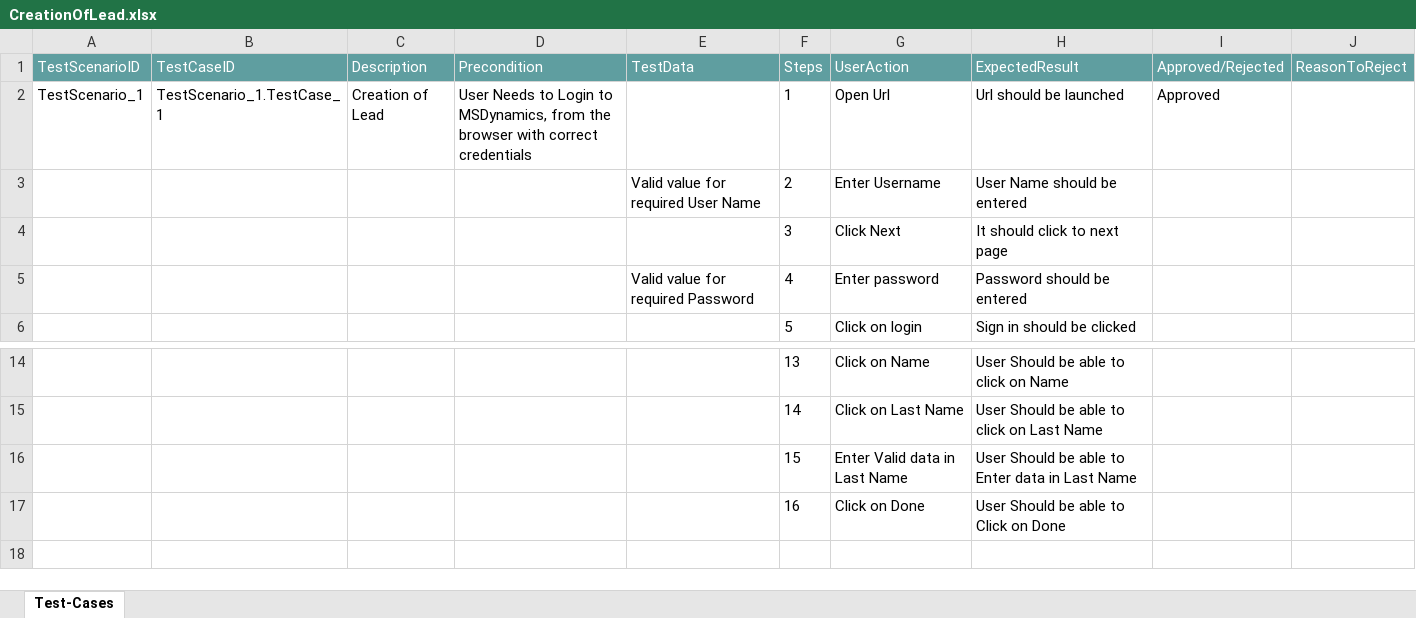
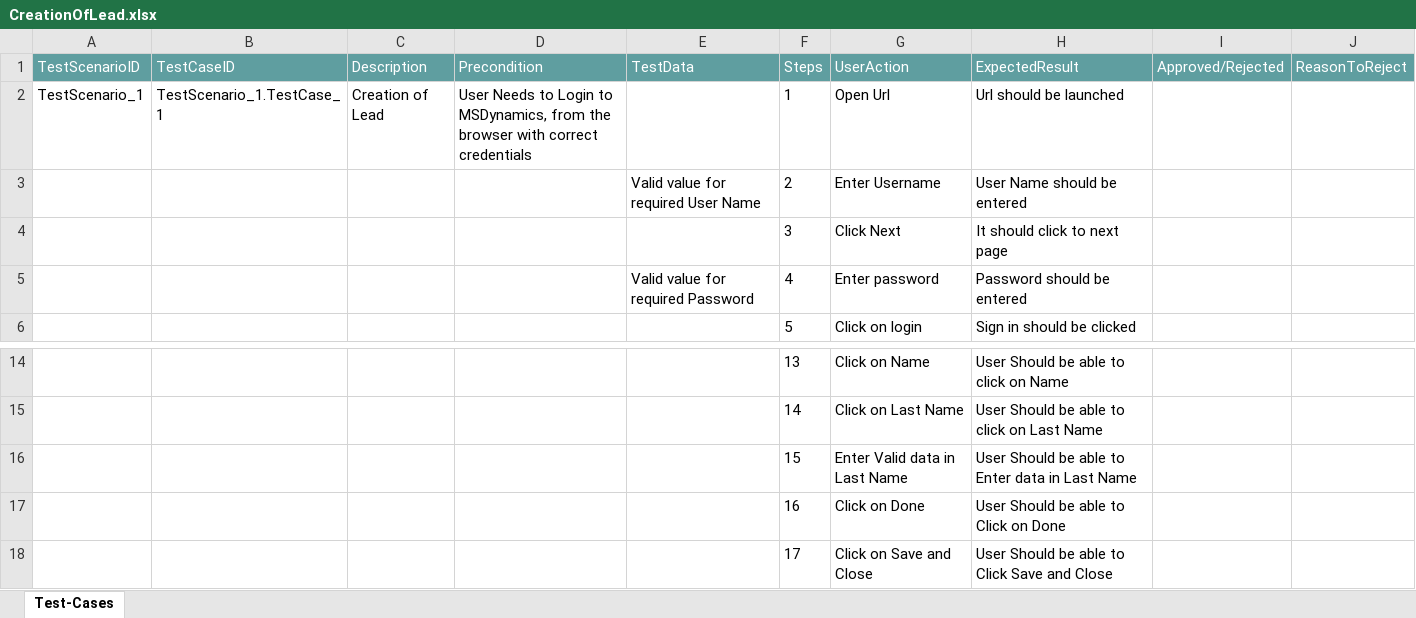
Before and after one commit to ShaikMohamedIrfan/LeadtoOppturnity, an Excel workbook: CreationOfLead.xlsx, sheet Test-Cases, drawn as a sheet; only a part is shown, gaps mark what is left out; values as stored, in another font and other column widths than the file's, no borders; table styles not drawn; the diff names each change by its address in the sheet, - before the commit and + after, or states it on an @@ line.

Commit message:
Initial Commit for Verification of Test cases

```diff
--- a/CreationOfLead.xlsx (sheet Test-Cases)
+++ b/CreationOfLead.xlsx (sheet Test-Cases)
-I2 (Approved/Rejected): Approved
+I2 (Approved/Rejected): (empty)
+row 18:  |  |  |  |  | 17 | Click on Save and Close | User Should be able to Click Save and Close
```
